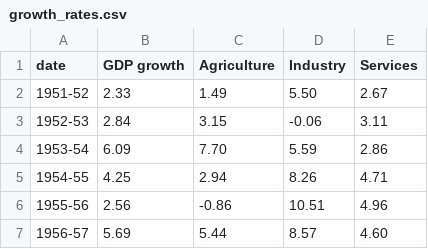
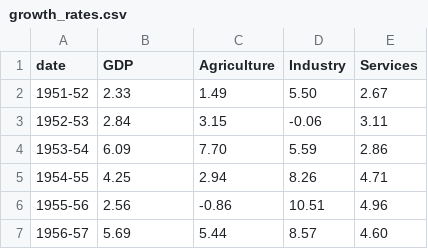
Before and after one commit to adityaprao/EGD-Project, a CSV file: growth_rates.csv, drawn as a sheet; only a part is shown.

Commit message:
changed GDP growth to GDP

```diff
--- a/growth_rates.csv
+++ b/growth_rates.csv
@@ -1,2 +1,2 @@
-date,GDP growth,Agriculture,Industry,Services
+date,GDP,Agriculture,Industry,Services
 1951-52,2.33 ,1.49 ,5.50 ,2.67
```
Also changed, not shown: raw_values.csv.
